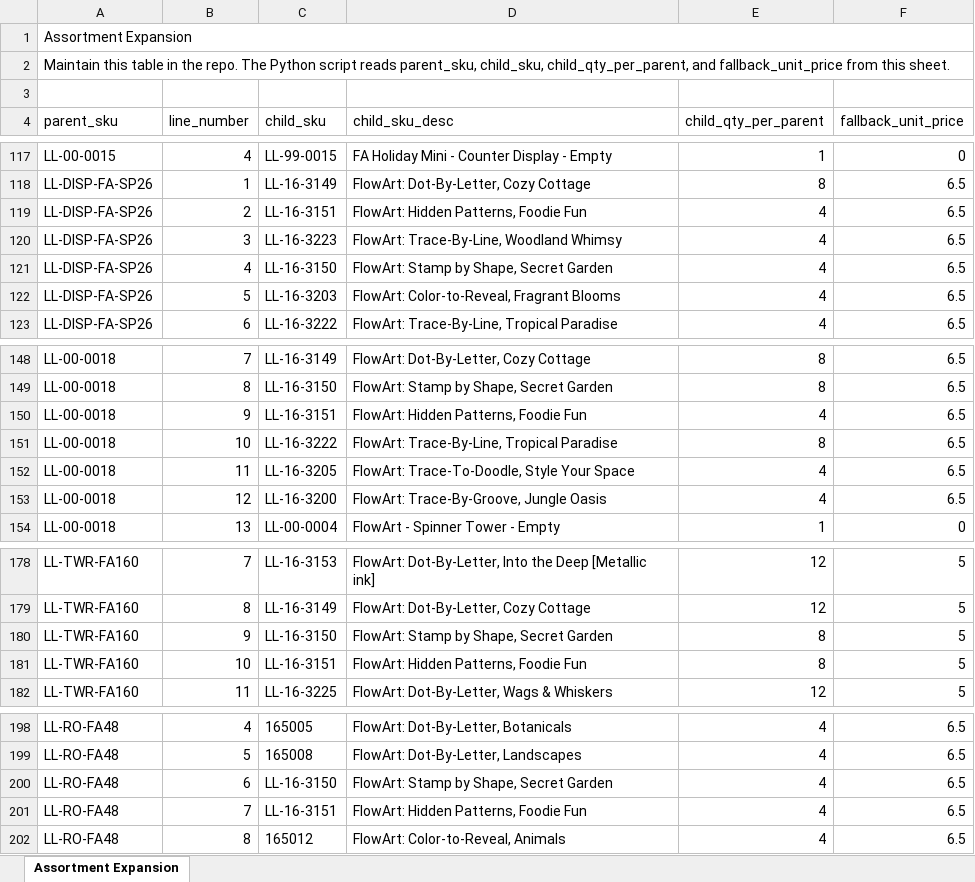
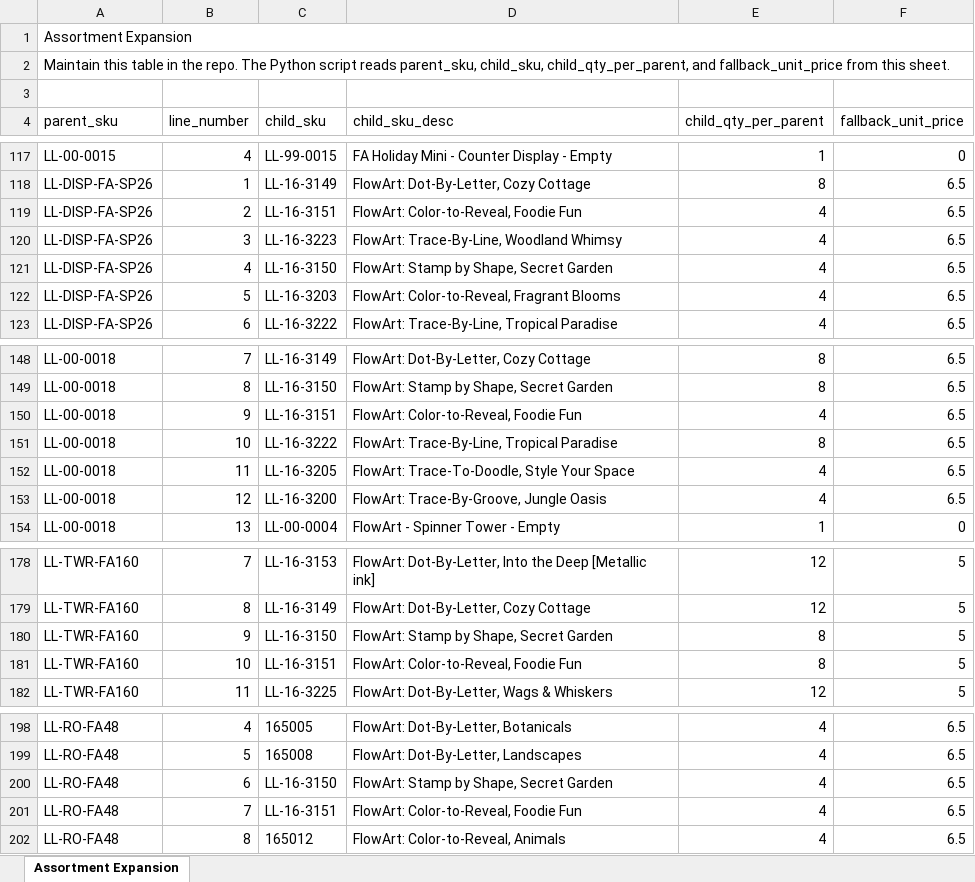
Before and after one commit to Pkirch1211/mt-shopify-sync, an Excel workbook: assortment-expansion.xlsx, sheet Assortment Expansion, drawn as a sheet; only a part is shown, gaps mark what is left out; values as stored, in another font and other column widths than the file's, no borders; the diff covers the shown part only; the diff names each change by its address in the sheet, - before the commit and + after, or states it on an @@ line.

```diff
--- a/assortment-expansion.xlsx (sheet Assortment Expansion)
+++ b/assortment-expansion.xlsx (sheet Assortment Expansion)
-D119 (child_sku_desc): FlowArt: Hidden Patterns, Foodie Fun
+D119 (child_sku_desc): FlowArt: Color-to-Reveal, Foodie Fun
-D150 (child_sku_desc): FlowArt: Hidden Patterns, Foodie Fun
+D150 (child_sku_desc): FlowArt: Color-to-Reveal, Foodie Fun
-D181 (child_sku_desc): FlowArt: Hidden Patterns, Foodie Fun
+D181 (child_sku_desc): FlowArt: Color-to-Reveal, Foodie Fun
-D201 (child_sku_desc): FlowArt: Hidden Patterns, Foodie Fun
+D201 (child_sku_desc): FlowArt: Color-to-Reveal, Foodie Fun
```
Also changed, not shown: 20 edited cells elsewhere in this sheet.
